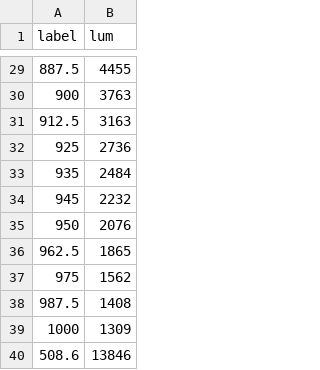
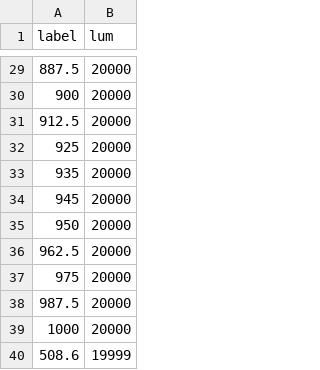
Before and after one commit to nikita-p/research, a CSV file: outputs/model_old_v7/soft_ph.csv, drawn as a sheet; only a part is shown, gaps mark what is left out; the diff covers the shown part only.

```diff
--- a/outputs/model_old_v7/soft_ph.csv
+++ b/outputs/model_old_v7/soft_ph.csv
@@ -29,12 +29,12 @@ label,lum
-887.5,4455
-900,3763
-912.5,3163
-925,2736
-935,2484
-945,2232
-950,2076
-962.5,1865
-975,1562
-987.5,1408
-1000,1309
-508.6,13846
+887.5,20000
+900,20000
+912.5,20000
+925,20000
+935,20000
+945,20000
+950,20000
+962.5,20000
+975,20000
+987.5,20000
+1000,20000
+508.6,19999
```
Also changed, not shown: 27 edited cells elsewhere in this file, uproot/lib/data/fit_frame_19.csv, uproot/lib/data/rad_frame.csv, 34 other files.
